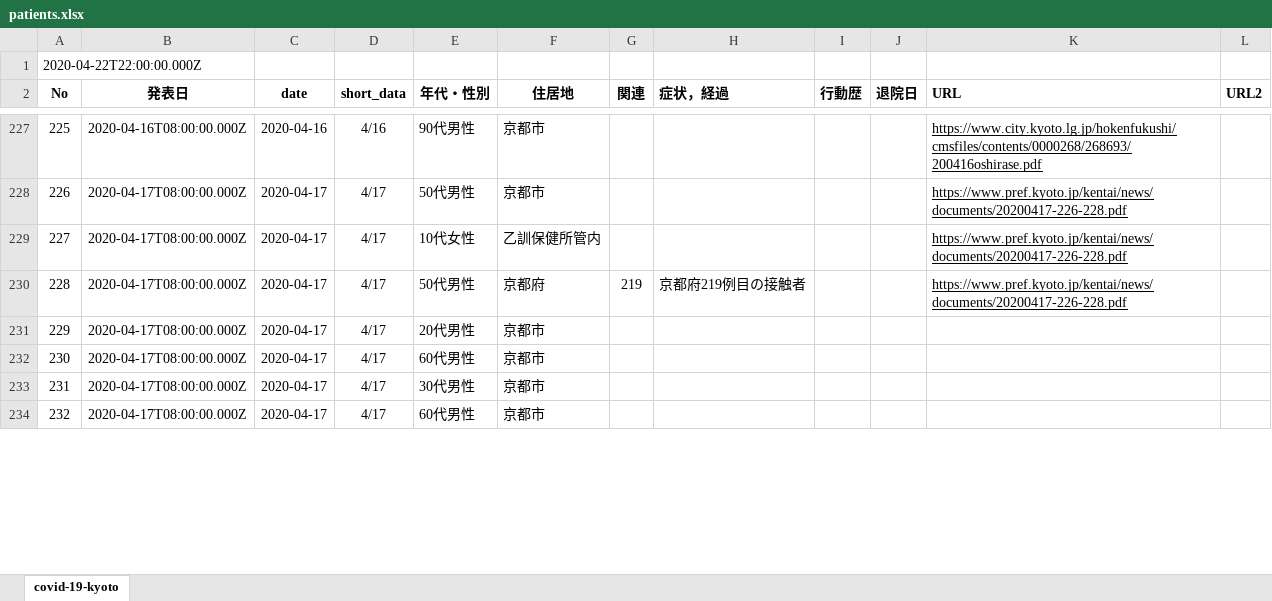
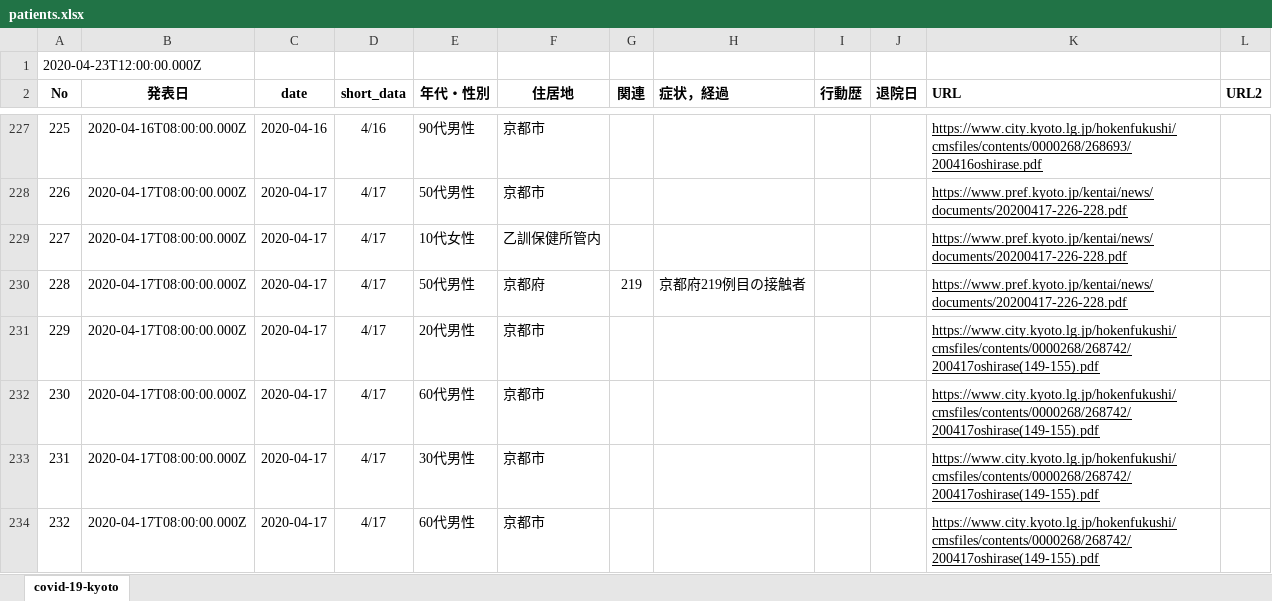
Before and after one commit to stop-covid19-kyoto/covid19kyoto-scraping, an Excel workbook: patients.xlsx, sheet covid-19-kyoto, drawn as a sheet; only a part is shown, gaps mark what is left out; values as stored, in another font and other column widths than the file's, no borders; charts and pictures not drawn; the diff covers the shown part only; the diff names each change by its address in the sheet, - before the commit and + after, or states it on an @@ line.

```diff
--- a/patients.xlsx (sheet covid-19-kyoto)
+++ b/patients.xlsx (sheet covid-19-kyoto)
@@ column A (No) renumbered in row 1 @@
-K231:K234 (URL): (empty)
+K231:K234 (URL): https://www.city.kyoto.lg.jp/hokenfukushi/cmsfiles/contents/0000268/268742/200417oshirase(149-155).pdf
```
Also changed, not shown: 7 added rows and 3 edited cells elsewhere in this sheet, 3 other files.
